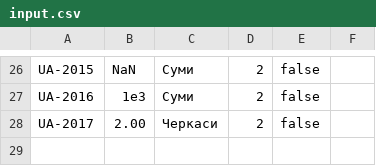
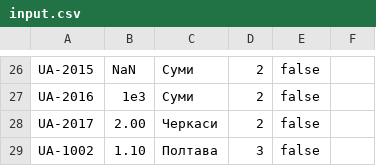
Before and after one commit to dxom9kl/kzp-lab01-kost, a CSV file: data/input.csv, drawn as a sheet; only a part is shown, gaps mark what is left out; the diff names each change by its address in the sheet, - before the commit and + after, or states it on an @@ line.

```diff
--- a/data/input.csv
+++ b/data/input.csv
+row 29: UA-1002 | 1.10 | Полтава | 3 | false
```
Also changed, not shown: 2 other files.
